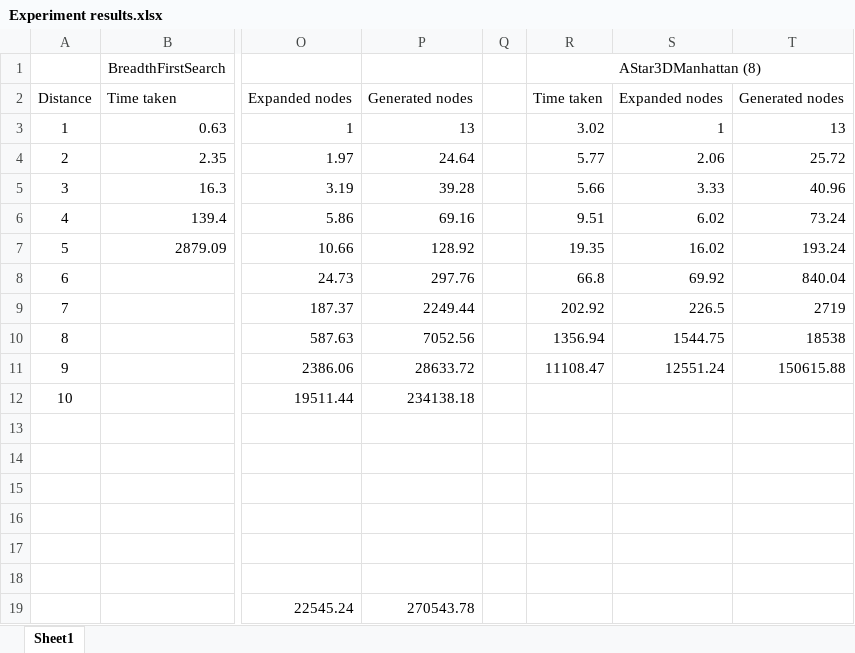
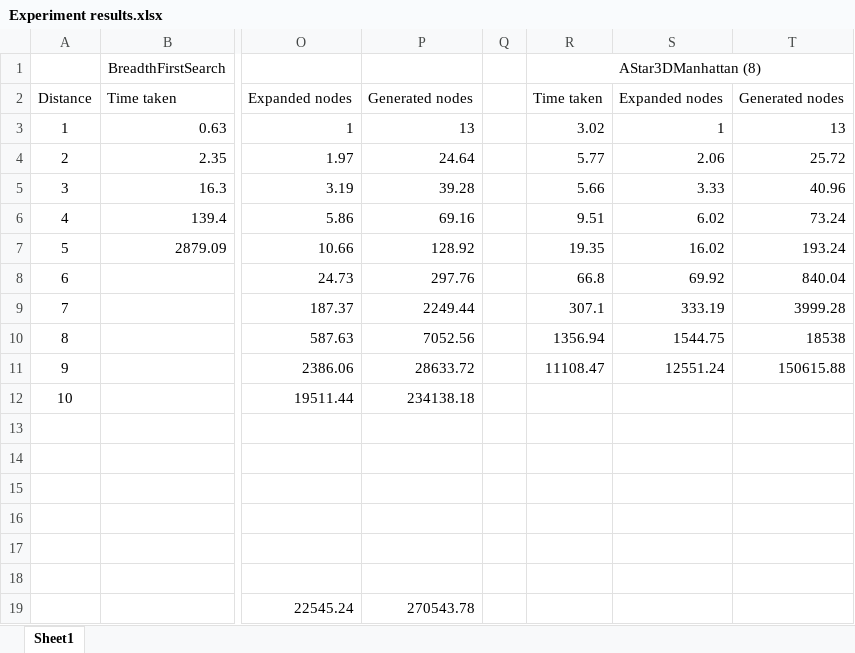
Before and after one commit to nguyenla/Rubik, an Excel workbook: Experiment results.xlsx, sheet Sheet1, drawn as a sheet; only a part is shown, gaps mark what is left out; values as stored, in another font and other column widths than the file's, no borders; the diff names each change by its address in the sheet, - before the commit and + after, or states it on an @@ line.

Commit message:
Fixed command line typo

```diff
--- a/Experiment results.xlsx (sheet Sheet1)
+++ b/Experiment results.xlsx (sheet Sheet1)
-R9: 202.92
+R9: 307.1
-S9: 226.5
+S9: 333.19
-T9: 2719
+T9: 3999.28
```
Also changed, not shown: 2 other files.
